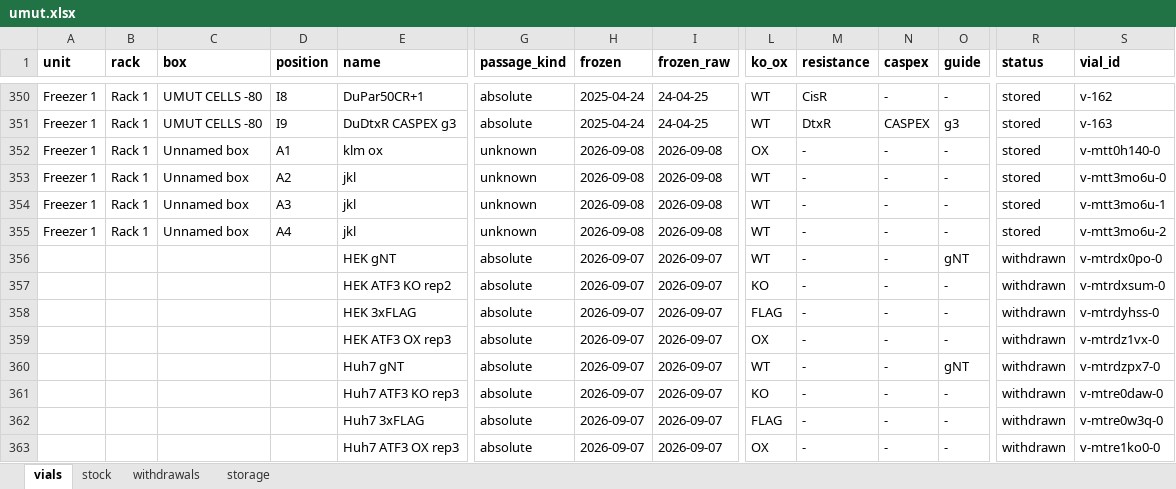
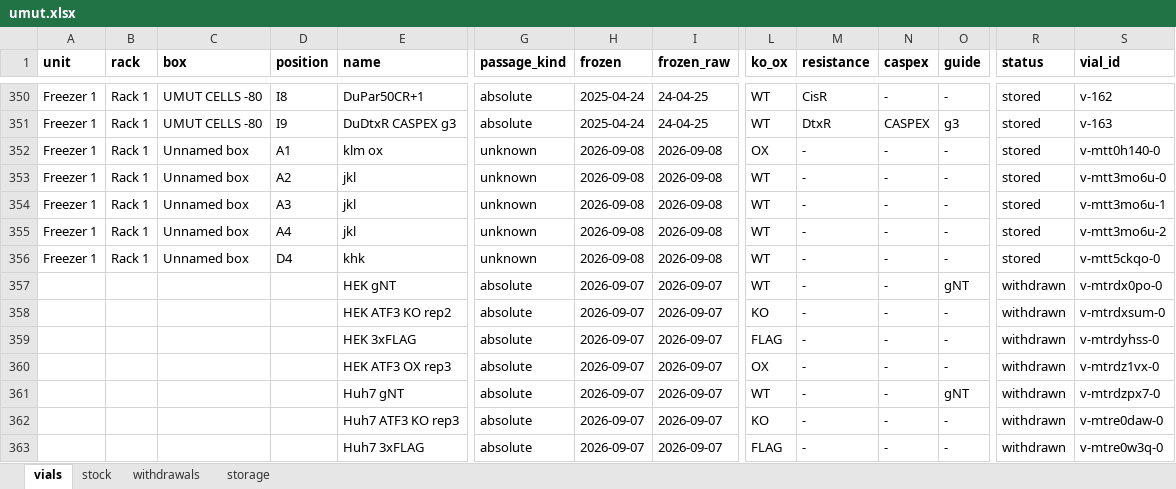
Before and after one commit to ucagiral/cagiral-schedule, an Excel workbook: cellstocks/data/umut.xlsx, sheet vials, drawn as a sheet; only a part is shown, gaps mark what is left out; the shorter side is filled out with more unchanged rows; values as stored, in another font and other column widths than the file's, no borders; rows hold the shown columns only; the diff names each change by its address in the sheet, - before the commit and + after, or states it on an @@ line.

Commit message:
Add 1 × khk from unknown device

```diff
--- a/cellstocks/data/umut.xlsx (sheet vials)
+++ b/cellstocks/data/umut.xlsx (sheet vials)
+row 356: Freezer 1 | Rack 1 | Unnamed box | D4 | khk | unknown | 2026-09-08 | 2026-09-08 | WT | - | - | - | stored | v-mtt5ckqo-0
```
Also changed, not shown: sheet stock, sheet storage, 1 other file.
